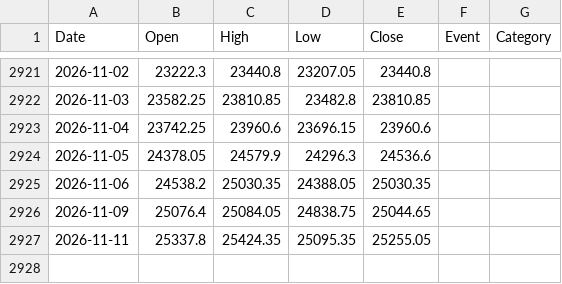
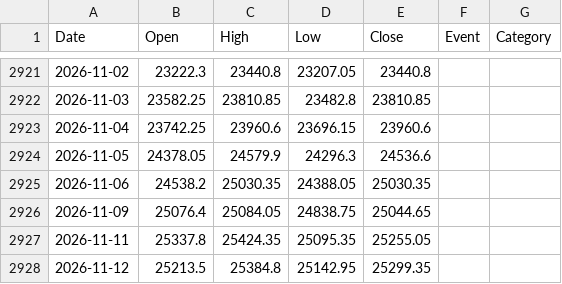
Before and after one commit to Sunil-ghodela/marketmantri_dashboard, a CSV file: state/nifty_prices.csv, drawn as a sheet; only a part is shown, gaps mark what is left out; the diff names each change by its address in the sheet, - before the commit and + after, or states it on an @@ line.

```diff
--- a/state/nifty_prices.csv
+++ b/state/nifty_prices.csv
+row 2928: 2026-11-12 | 25213.5 | 25384.8 | 25142.95 | 25299.35
```
Also changed, not shown: state/nifty_daily_state.csv, state/nifty_monthly.csv, 5 other files.
